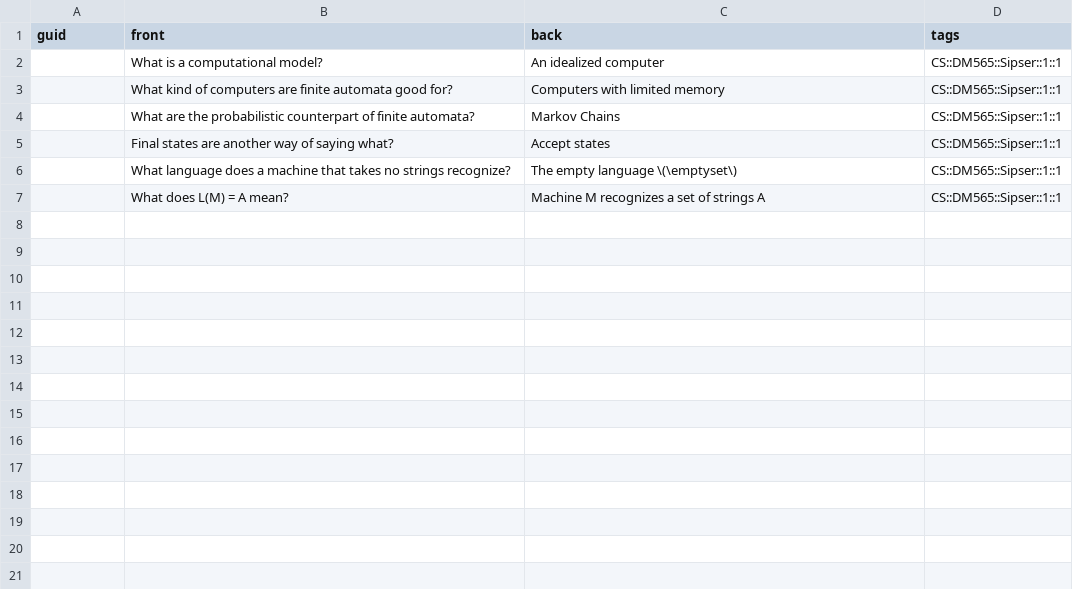
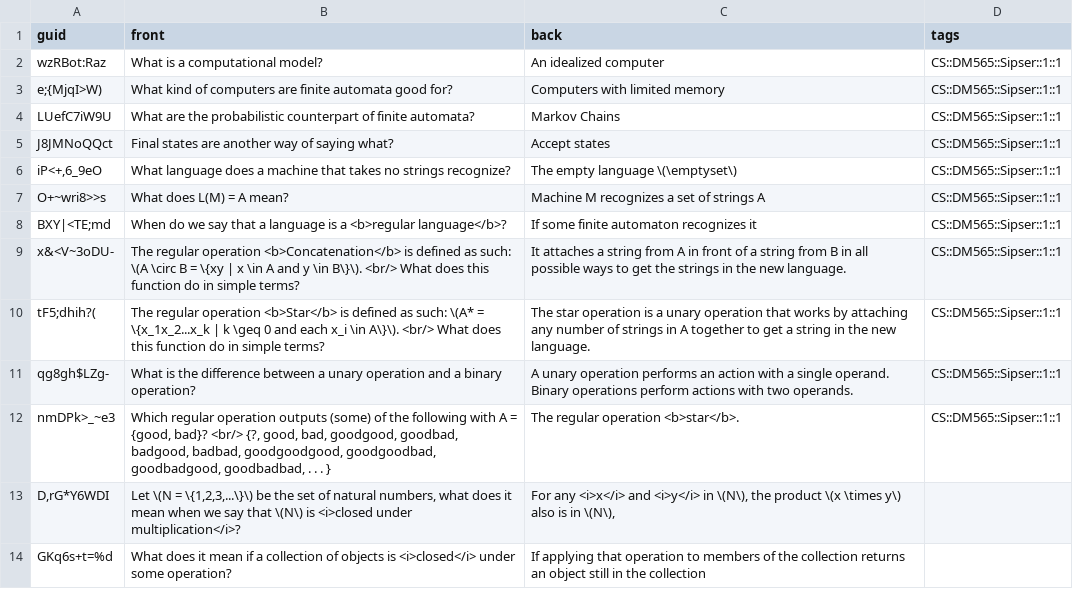
Before and after one commit to kevinvinther/ComputerScienceFlashcards, a CSV file: src/data/Formal Languages and Data Processing Basic.csv, drawn as a sheet.

Commit message:
Add Sipser 1.1

```diff
--- a/src/data/Formal Languages and Data Processing Basic.csv
+++ b/src/data/Formal Languages and Data Processing Basic.csv
@@ -1,7 +1,14 @@
 guid,front,back,tags
-,What is a computational model?,An idealized computer,CS::DM565::Sipser::1::1
-,What kind of computers are finite automata good for?,Computers with limited memory,CS::DM565::Sipser::1::1
-,What are the probabilistic counterpart of finite automata?,Markov Chains,CS::DM565::Sipser::1::1
-,Final states are another way of saying what?,Accept states,CS::DM565::Sipser::1::1
-,What language does a machine that takes no strings recognize?,The empty language \(\emptyset\),CS::DM565::Sipser::1::1
-,What does L(M) = A mean?,Machine M recognizes a set of strings A,CS::DM565::Sipser::1::1
+wzRBot:Raz,What is a computational model?,An idealized computer,CS::DM565::Sipser::1::1
+e;{MjqI>W),What kind of computers are finite automata good for?,Computers with limited memory,CS::DM565::Sipser::1::1
+LUefC7iW9U,What are the probabilistic counterpart of finite automata?,Markov Chains,CS::DM565::Sipser::1::1
+J8JMNoQQct,Final states are another way of saying what?,Accept states,CS::DM565::Sipser::1::1
+"iP<+,6_9eO",What language does a machine that takes no strings recognize?,The empty language \(\emptyset\),CS::DM565::Sipser::1::1
+O+~wri8>>s,What does L(M) = A mean?,Machine M recognizes a set of strings A,CS::DM565::Sipser::1::1
+BXY|<TE;md,When do we say that a language is a <b>regular language</b>?,If some finite automaton recognizes it,CS::DM565::Sipser::1::1
+x&<V~3oDU-,The regular operation <b>Concatenation</b> is defined as such: \(A \circ B = \{xy | x \in A and y \in B\}\). <br/> What does this function do in simple terms?,It attaches a string from A in front of a string from B in all possible ways to get the strings in the new language. ,CS::DM565::Sipser::1::1
+tF5;dhih?(,The regular operation <b>Star</b> is defined as such: \(A* = \{x_1x_2...x_k | k \geq 0 and each x_i \in A\}\). <br/> What does this function do in simple terms?,The star operation is a unary operation that works by attaching any number of strings in A together to get a string in the new language. ,CS::DM565::Sipser::1::1
+qg8gh$LZg-,What is the difference between a unary operation and a binary operation?,A unary operation performs an action with a single operand. Binary operations perform actions with two operands. ,CS::DM565::Sipser::1::1
+nmDPk>_~e3,"Which regular operation outputs (some) of the following with A = {good, bad}? <br/> {?, good, bad, goodgood, goodbad, badgood, badbad, goodgoodgood, goodgoodbad, goodbadgood, goodbadbad, . . . }",The regular operation <b>star</b>.,CS::DM565::Sipser::1::1
+"D,rG*Y6WDI","Let \(N = \{1,2,3,...\}\) be the set of natural numbers, what does it mean when we say that \(N\) is <i>closed under multiplication</i>?","For any <i>x</i> and <i>y</i> in \(N\), the product \(x \times y\) also is in \(N\),",
+GKq6s+t=%d,What does it mean if a collection of objects is <i>closed</i> under some operation?,If applying that operation to members of the collection returns an object still in the collection ,
```
Also changed, not shown: src/data/Formal Languages and Data Processing Cloze.csv, 3 other files.
